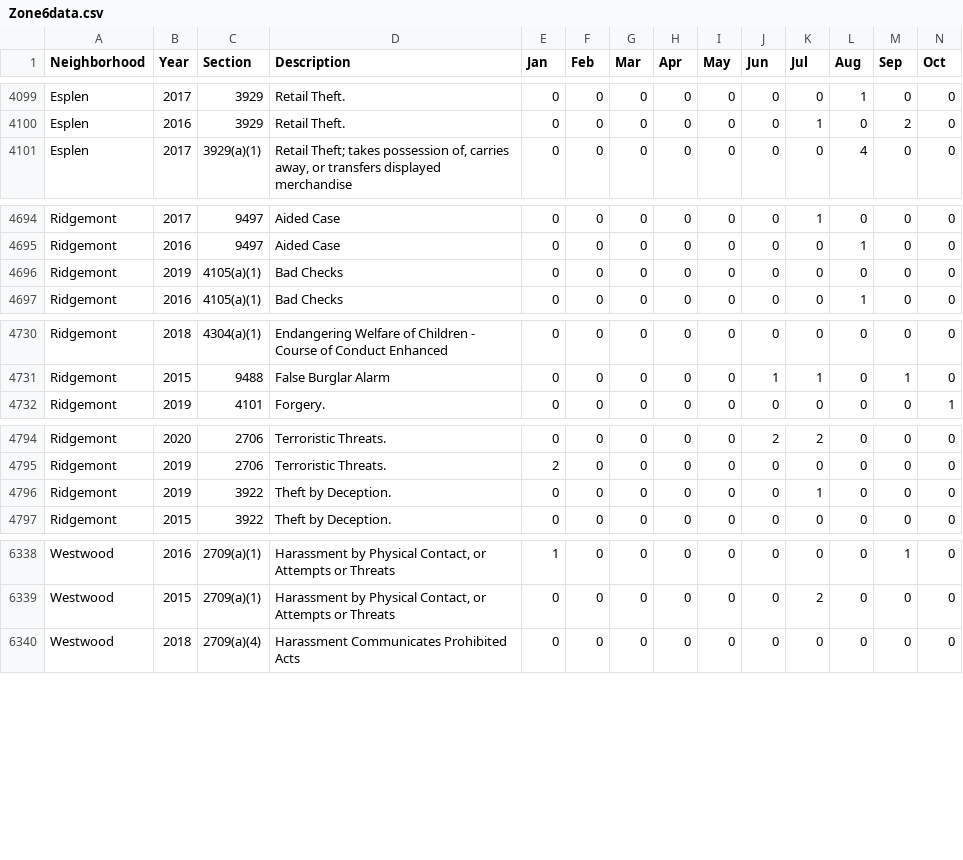
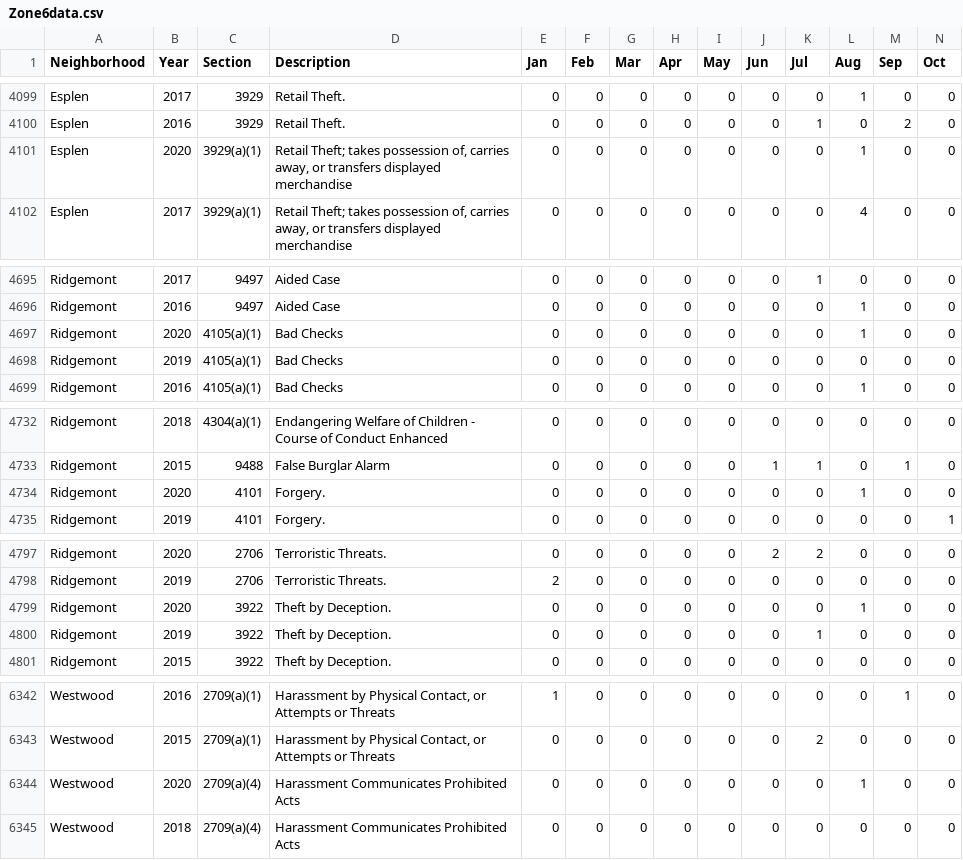
Before and after one commit to mhowe0422/mhowe0422.github.io, a CSV file: Zone6/Zone6data.csv, drawn as a sheet; only a part is shown, gaps mark what is left out; rows hold the shown columns only; the diff covers the shown part only; the diff names each change by its address in the sheet, - before the commit and + after, or states it on an @@ line.

```diff
--- a/Zone6/Zone6data.csv
+++ b/Zone6/Zone6data.csv
+row 4101: Esplen | 2020 | 3929(a)(1) | Retail Theft; takes possession of, carries away, or transfers displayed merchandise | 0 | 0 | 0 | 0 | 0 | 0 | 0 | 1 | 0 | 0
+row 4697: Ridgemont | 2020 | 4105(a)(1) | Bad Checks | 0 | 0 | 0 | 0 | 0 | 0 | 0 | 1 | 0 | 0
+row 4734: Ridgemont | 2020 | 4101 | Forgery. | 0 | 0 | 0 | 0 | 0 | 0 | 0 | 1 | 0 | 0
+row 4799: Ridgemont | 2020 | 3922 | Theft by Deception. | 0 | 0 | 0 | 0 | 0 | 0 | 0 | 1 | 0 | 0
+row 6344: Westwood | 2020 | 2709(a)(4) | Harassment Communicates Prohibited Acts | 0 | 0 | 0 | 0 | 0 | 0 | 0 | 1 | 0 | 0
```
Also changed, not shown: 4 moved rows and 18 edited cells elsewhere in this file, 1 other file.
